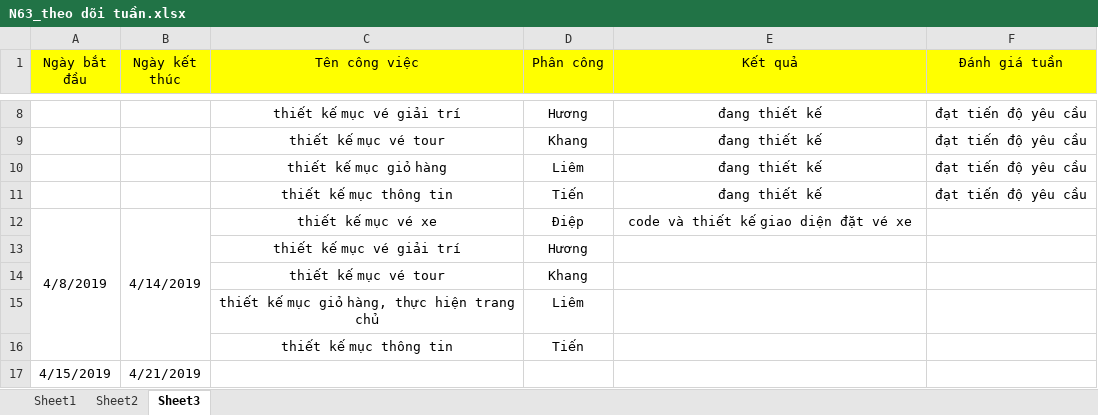
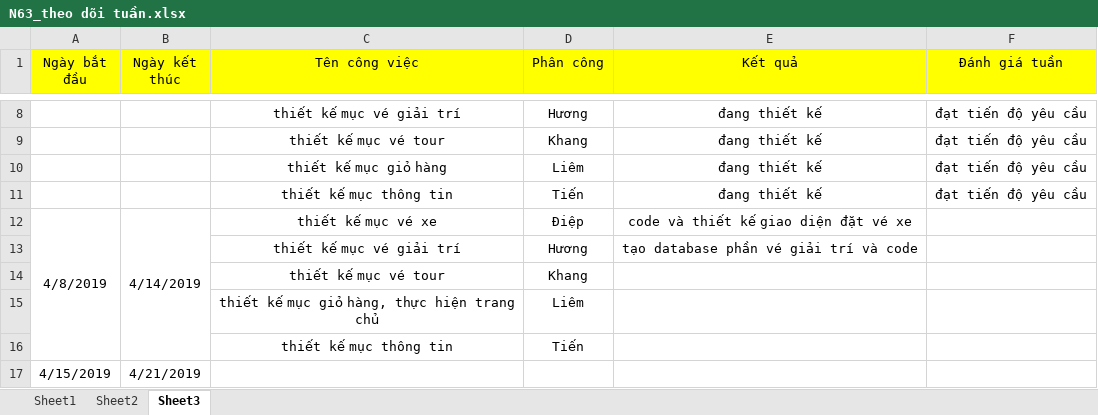
Before and after one commit to huonghuong9296/TTCNPM-1, an Excel workbook: N63_theo dõi tuần.xlsx, sheet Sheet3, drawn as a sheet; only a part is shown, gaps mark what is left out; values as stored, in another font and other column widths than the file's, no borders; the diff names each change by its address in the sheet, - before the commit and + after, or states it on an @@ line.

```diff
--- a/N63_theo dõi tuần.xlsx (sheet Sheet3)
+++ b/N63_theo dõi tuần.xlsx (sheet Sheet3)
-E13 (Kết quả): (empty)
+E13 (Kết quả): tạo database phần vé giải trí và code
```
Also changed, not shown: sheet Sheet2.
